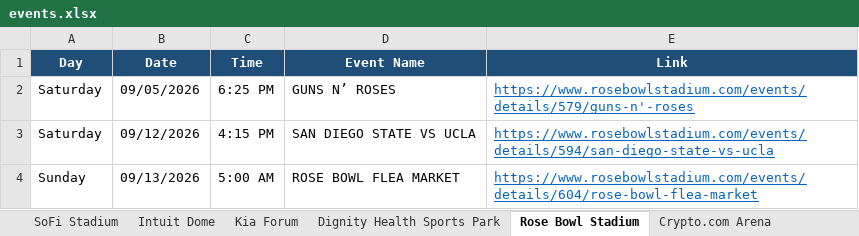
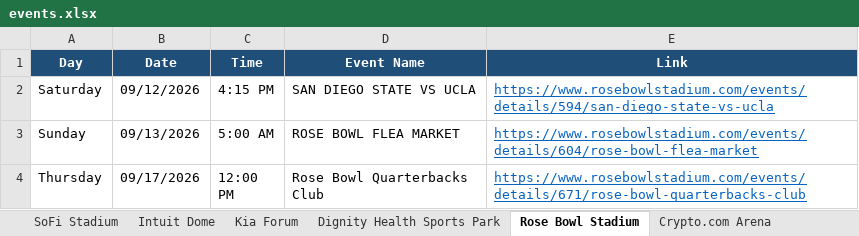
Before and after one commit to hannahlee-vzw/southern_california_events, an Excel workbook: docs/events.xlsx, sheet Rose Bowl Stadium, drawn as a sheet; only a part is shown; the shorter side is filled out with more unchanged rows; values as stored, in another font and other column widths than the file's, no borders; the diff names each change by its address in the sheet, - before the commit and + after, or states it on an @@ line.

```diff
--- a/docs/events.xlsx (sheet Rose Bowl Stadium)
+++ b/docs/events.xlsx (sheet Rose Bowl Stadium)
-row 2: Saturday | 09/05/2026 | 6:25 PM | GUNS N’ ROSES | https://www.rosebowlstadium.com/events/details/579/guns-n'-roses
```
Also changed, not shown: sheet Past Events, sheet Dignity Health Sports Park, sheet Dodger Stadium, sheet SoFi Stadium, sheet LA Convention Center, sheet Hollywood Bowl, 1 more sheet, 3 other files.
